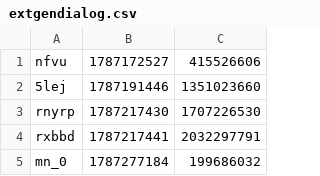
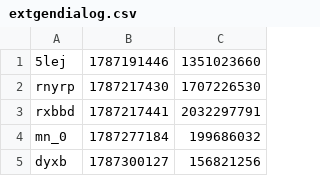
Before and after one commit to iqfi/special-octo-journey, a CSV file: src/extgendialog.csv, drawn as a sheet; only a part is shown; the shorter side is filled out with more unchanged rows; the diff names each change by its address in the sheet, - before the commit and + after, or states it on an @@ line.

Commit message:
Remove a line from extgendialog.csv

```diff
--- a/src/extgendialog.csv
+++ b/src/extgendialog.csv
-row 1: nfvu | 1787172527 | 415526606
```
